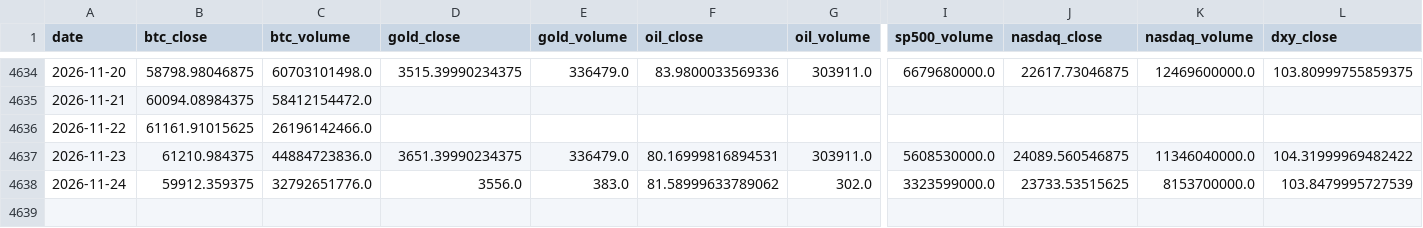
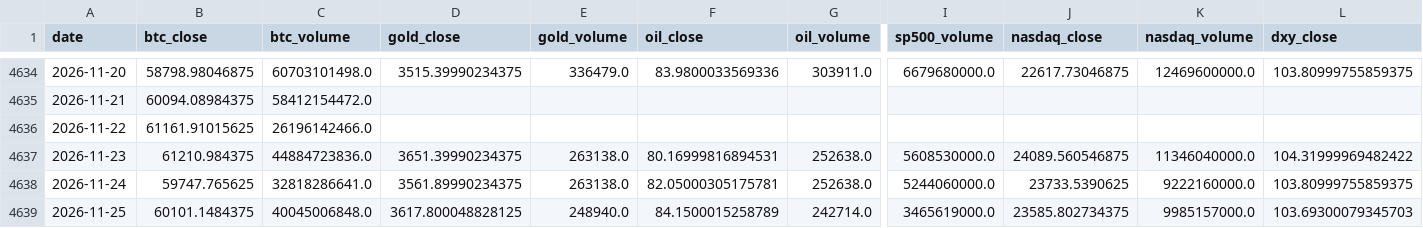
Before and after one commit to mooja4870-cyber/btc_forecast, a CSV file: data/raw/yfinance_data.csv, drawn as a sheet; only a part is shown, gaps mark what is left out; rows hold the shown columns only; the diff covers the shown part only; the diff names each change by its address in the sheet, - before the commit and + after, or states it on an @@ line.

```diff
--- a/data/raw/yfinance_data.csv
+++ b/data/raw/yfinance_data.csv
-E4637 (gold_volume): 336479.0
+E4637 (gold_volume): 263138.0
-G4637 (oil_volume): 303911.0
+G4637 (oil_volume): 252638.0
-B4638 (btc_close): 59912.359375
+B4638 (btc_close): 59747.765625
-C4638 (btc_volume): 32792651776.0
+C4638 (btc_volume): 32818286641.0
-D4638 (gold_close): 3556.0
+D4638 (gold_close): 3561.89990234375
-E4638 (gold_volume): 383.0
+E4638 (gold_volume): 263138.0
-F4638 (oil_close): 81.58999633789062
+F4638 (oil_close): 82.05000305175781
-G4638 (oil_volume): 302.0
+G4638 (oil_volume): 252638.0
-I4638 (sp500_volume): 3323599000.0
+I4638 (sp500_volume): 5244060000.0
-J4638 (nasdaq_close): 23733.53515625
+J4638 (nasdaq_close): 23733.5390625
-K4638 (nasdaq_volume): 8153700000.0
+K4638 (nasdaq_volume): 9222160000.0
-L4638 (dxy_close): 103.8479995727539
+L4638 (dxy_close): 103.80999755859375
+row 4639: 2026-11-25 | 60101.1484375 | 40045006848.0 | 3617.800048828125 | 248940.0 | 84.1500015258789 | 242714.0 | 3465619000.0 | 23585.802734375 | 9985157000.0 | 103.69300079345703
```
Also changed, not shown: 1 edited cell elsewhere in this file, 54 other files.
